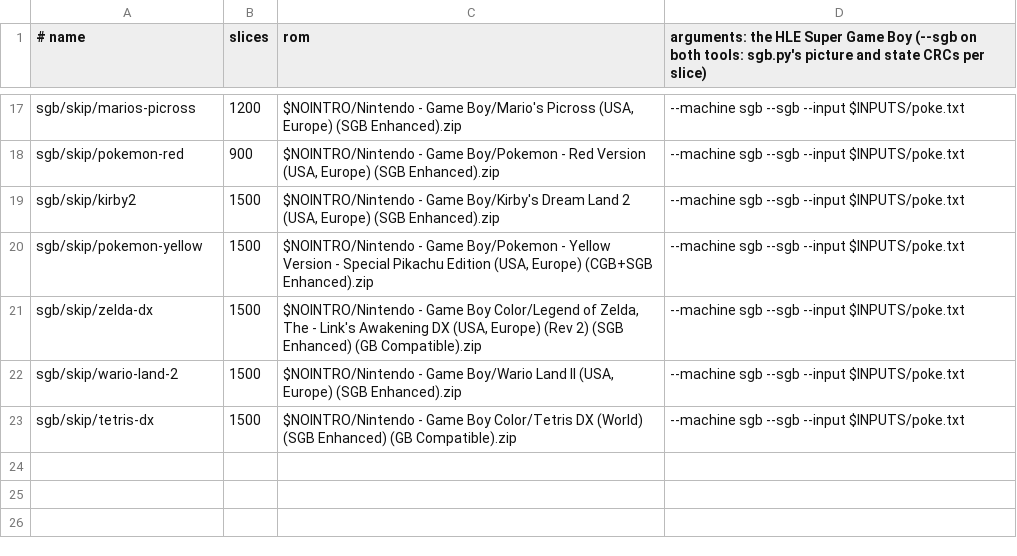
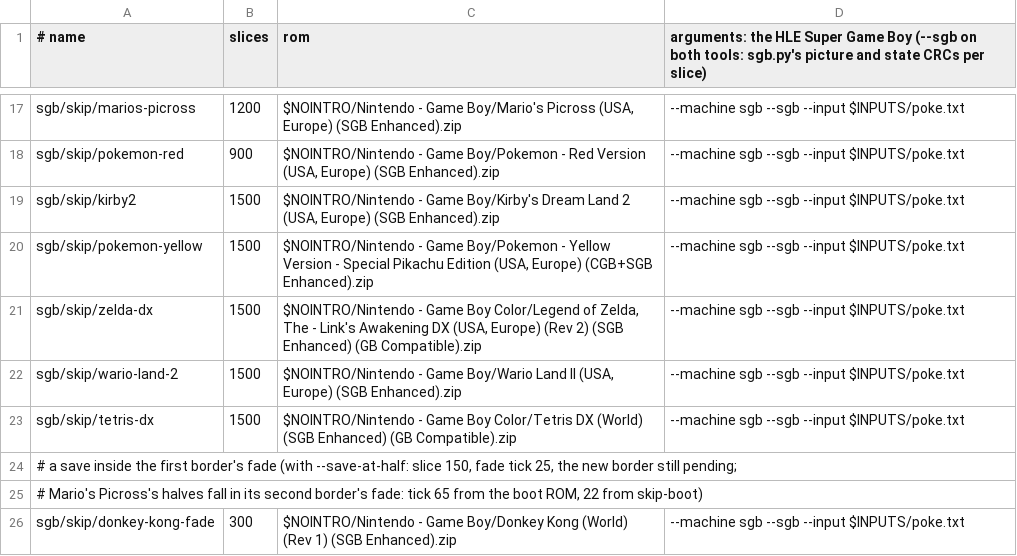
Before and after one commit to alewman/gameboy-rust, a TSV file: scripts/cases-sgb.tsv, drawn as a sheet; only a part is shown, gaps mark what is left out; the diff names each change by its address in the sheet, - before the commit and + after, or states it on an @@ line.

```diff
--- a/scripts/cases-sgb.tsv
+++ b/scripts/cases-sgb.tsv
+row 24: # a save inside the first border's fade (with --save-at-half: slice 150, fade tick 25, the new border still pending;
+row 25: # Mario's Picross's halves fall in its second border's fade: tick 65 from the boot ROM, 22 from skip-boot)
+row 26: sgb/skip/donkey-kong-fade | 300 | $NOINTRO/Nintendo - Game Boy/Donkey Kong (World) (Rev 1) (SGB Enhanced).zip | --machine sgb --sgb --input $INPUTS/poke.txt
```
